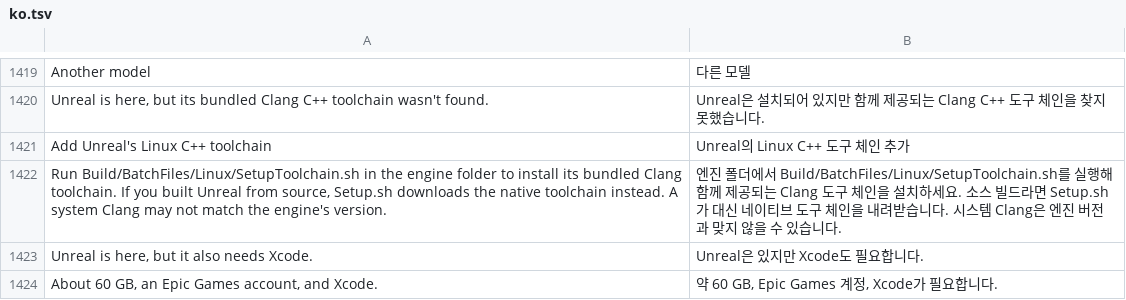
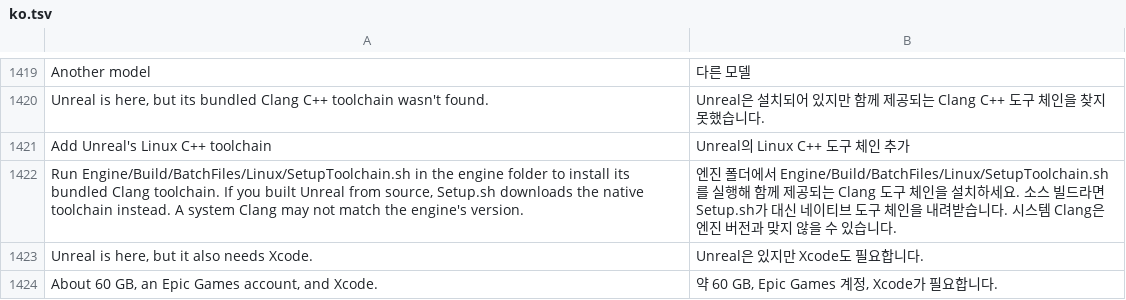
Before and after one commit to AlexJoaquimPereira/craft-anything, a TSV file: crates/ui-egui/src/i18n/ko.tsv, drawn as a sheet; only a part is shown, gaps mark what is left out.

```diff
--- a/crates/ui-egui/src/i18n/ko.tsv
+++ b/crates/ui-egui/src/i18n/ko.tsv
@@ -1421,3 +1421,3 @@ Unreal is here, but its bundled Clang C++ toolchain wasn't found.	Unreal은 설
 Add Unreal's Linux C++ toolchain	Unreal의 Linux C++ 도구 체인 추가
-Run Build/BatchFiles/Linux/SetupToolchain.sh in the engine folder to install its bundled Clang toolchain. If you built Unreal from source, Setup.sh downloads the native toolchain instead. A system Clang may not match the engine's version.	엔진 폴더에서 Build/BatchFiles/Linux/SetupToolchain.sh를 실행해 함께 제공되는 Clang 도구 체인을 설치하세요. 소스 빌드라면 Setup.sh가 대신 네이티브 도구 체인을 내려받습니다. 시스템 Clang은 엔진 버전과 맞지 않을 수 있습니다.
+Run Engine/Build/BatchFiles/Linux/SetupToolchain.sh in the engine folder to install its bundled Clang toolchain. If you built Unreal from source, Setup.sh downloads the native toolchain instead. A system Clang may not match the engine's version.	엔진 폴더에서 Engine/Build/BatchFiles/Linux/SetupToolchain.sh를 실행해 함께 제공되는 Clang 도구 체인을 설치하세요. 소스 빌드라면 Setup.sh가 대신 네이티브 도구 체인을 내려받습니다. 시스템 Clang은 엔진 버전과 맞지 않을 수 있습니다.
 Unreal is here, but it also needs Xcode.	Unreal은 있지만 Xcode도 필요합니다.
```
Also changed, not shown: crates/ui-egui/src/fr.tsv, crates/ui-egui/src/i18n/cs.tsv, 7 other files.
